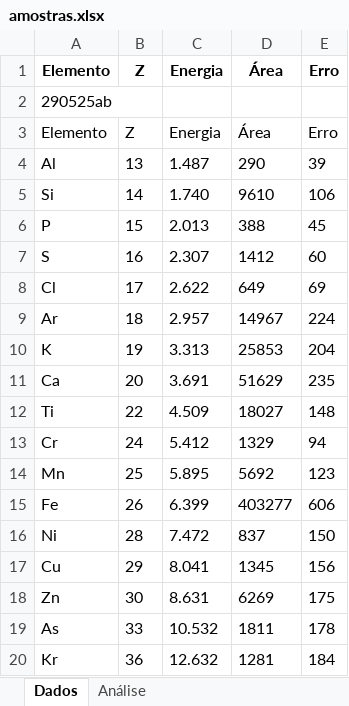
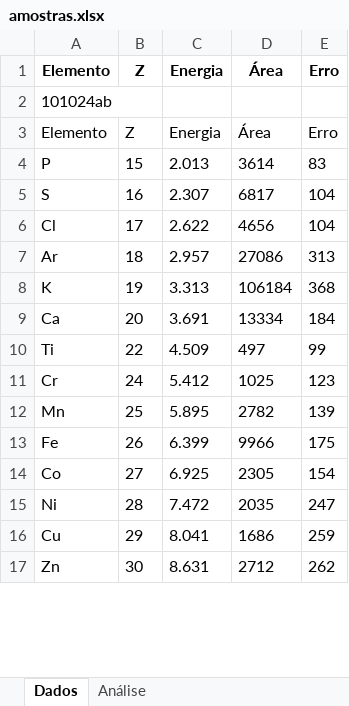
Before and after one commit to inferiorbloom/Teste2, an Excel workbook: tabela-excel/amostras.xlsx, sheet Dados, drawn as a sheet; only a part is shown; values as stored, in another font and other column widths than the file's, no borders; removed rows and columns are numbered as before the commit, all else as after; the diff covers the shown part only; the diff names each change by its address in the sheet, - before the commit and + after, or states it on an @@ line.

Commit message:
Tabela excel

```diff
--- a/tabela-excel/amostras.xlsx (sheet Dados)
+++ b/tabela-excel/amostras.xlsx (sheet Dados)
-A2 (Elemento): 290525ab
+A2 (Elemento): 101024ab
-row 4: Al | 13 | 1.487 | 290 | 39
-row 5: Si | 14 | 1.740 | 9610 | 106
-D4 (Área): 388
+D4 (Área): 3614
-E4 (Erro): 45
+E4 (Erro): 83
-D5 (Área): 1412
+D5 (Área): 6817
-E5 (Erro): 60
+E5 (Erro): 104
-D6 (Área): 649
+D6 (Área): 4656
-E6 (Erro): 69
+E6 (Erro): 104
-D7 (Área): 14967
+D7 (Área): 27086
-E7 (Erro): 224
+E7 (Erro): 313
-D8 (Área): 25853
+D8 (Área): 106184
-E8 (Erro): 204
+E8 (Erro): 368
-D9 (Área): 51629
+D9 (Área): 13334
-E9 (Erro): 235
+E9 (Erro): 184
-D10 (Área): 18027
+D10 (Área): 497
-E10 (Erro): 148
+E10 (Erro): 99
-D11 (Área): 1329
+D11 (Área): 1025
-E11 (Erro): 94
+E11 (Erro): 123
-D12 (Área): 5692
+D12 (Área): 2782
-E12 (Erro): 123
+E12 (Erro): 139
-D13 (Área): 403277
+D13 (Área): 9966
-E13 (Erro): 606
+E13 (Erro): 175
+row 14: Co | 27 | 6.925 | 2305 | 154
-D15 (Área): 837
+D15 (Área): 2035
-E15 (Erro): 150
+E15 (Erro): 247
-D16 (Área): 1345
+D16 (Área): 1686
-E16 (Erro): 156
+E16 (Erro): 259
-D17 (Área): 6269
+D17 (Área): 2712
-E17 (Erro): 175
+E17 (Erro): 262
-row 19: As | 33 | 10.532 | 1811 | 178
-row 20: Kr | 36 | 12.632 | 1281 | 184
```
Also changed, not shown: 2 added rows, 343 removed rows and 89 edited cells elsewhere in this sheet, sheet Análise, 1 other file.
